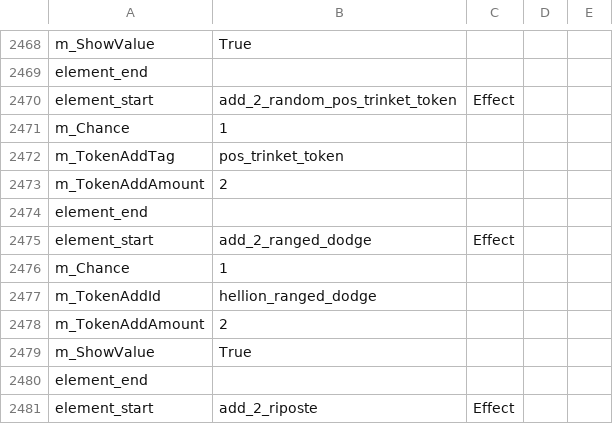
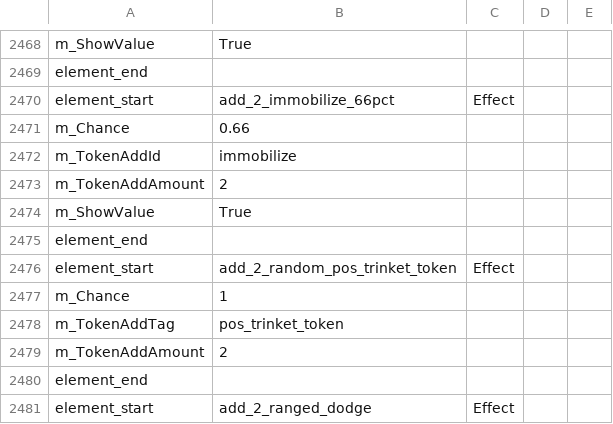
Before and after one commit to woodbrick/darkest-dungeon-2, a CSV file: effect_data_export.Group.csv, drawn as a sheet; only a part is shown, gaps mark what is left out; the shorter side is filled out with more unchanged rows.

```diff
--- a/effect_data_export.Group.csv
+++ b/effect_data_export.Group.csv
@@ -2469,2 +2469,8 @@ m_ShowValue,True,
 element_end
+element_start,add_2_immobilize_66pct,Effect
+m_Chance,0.66,
+m_TokenAddId,immobilize,
+m_TokenAddAmount,2,
+m_ShowValue,True,
+element_end
 element_start,add_2_random_pos_trinket_token,Effect
```
Also changed, not shown: buff_data_export.Group.csv.
